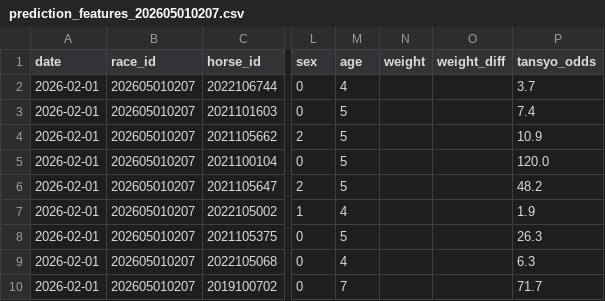
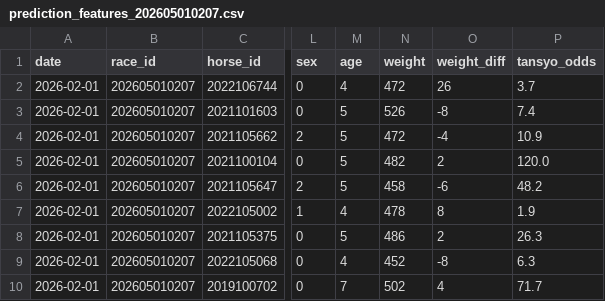
Before and after one commit to jawa1210/horse_race_prediction, a CSV file: v2_0_0/data/02_features/prediction_features_202605010207.csv, drawn as a sheet; only a part is shown, gaps mark what is left out; the diff names each change by its address in the sheet, - before the commit and + after, or states it on an @@ line.

```diff
--- a/v2_0_0/data/02_features/prediction_features_202605010207.csv
+++ b/v2_0_0/data/02_features/prediction_features_202605010207.csv
-N2 (weight): (empty)
+N2 (weight): 472
-O2 (weight_diff): (empty)
+O2 (weight_diff): 26
-N3 (weight): (empty)
+N3 (weight): 526
-O3 (weight_diff): (empty)
+O3 (weight_diff): -8
-N4 (weight): (empty)
+N4 (weight): 472
-O4 (weight_diff): (empty)
+O4 (weight_diff): -4
-N5 (weight): (empty)
+N5 (weight): 482
-O5 (weight_diff): (empty)
+O5 (weight_diff): 2
-N6 (weight): (empty)
+N6 (weight): 458
-O6 (weight_diff): (empty)
+O6 (weight_diff): -6
-N7 (weight): (empty)
+N7 (weight): 478
-O7 (weight_diff): (empty)
+O7 (weight_diff): 8
-N8 (weight): (empty)
+N8 (weight): 486
-O8 (weight_diff): (empty)
+O8 (weight_diff): 2
-N9 (weight): (empty)
+N9 (weight): 452
-O9 (weight_diff): (empty)
+O9 (weight_diff): -8
-N10 (weight): (empty)
+N10 (weight): 502
-O10 (weight_diff): (empty)
+O10 (weight_diff): 4
```
Also changed, not shown: v2_0_0/data/02_features/prediction_features_202605010208.csv, v2_0_0/data/02_features/prediction_features_202608020208.csv, 19 other files.
